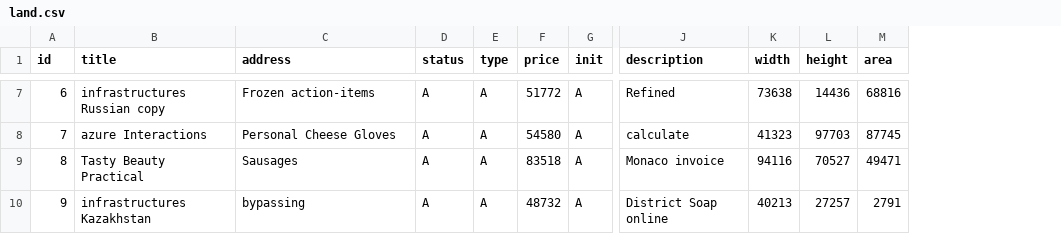
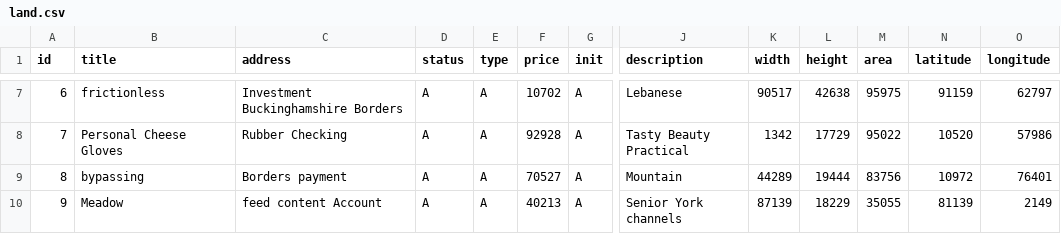
Before and after one commit to minhnc3012/sale-land, a CSV file: src/main/resources/config/liquibase/fake-data/land.csv, drawn as a sheet; only a part is shown, gaps mark what is left out; the diff covers the shown part only; the diff names each change by its address in the sheet, - before the commit and + after, or states it on an @@ line.

```diff
--- a/src/main/resources/config/liquibase/fake-data/land.csv
+++ b/src/main/resources/config/liquibase/fake-data/land.csv
+column N (latitude), rows 7-10: 91159 | 10520 | 10972 | 81139
+column O (longitude), rows 7-10: 62797 | 57986 | 76401 | 2149
-B7 (title): infrastructures Russian copy
+B7 (title): frictionless
-C7 (address): Frozen action-items
+C7 (address): Investment Buckinghamshire Borders
-F7 (price): 51772
+F7 (price): 10702
-J7 (description): Refined
+J7 (description): Lebanese
-K7 (width): 73638
+K7 (width): 90517
-L7 (height): 14436
+L7 (height): 42638
-M7 (area): 68816
+M7 (area): 95975
-B8 (title): azure Interactions
+B8 (title): Personal Cheese Gloves
-C8 (address): Personal Cheese Gloves
+C8 (address): Rubber Checking
-F8 (price): 54580
+F8 (price): 92928
-J8 (description): calculate
+J8 (description): Tasty Beauty Practical
-K8 (width): 41323
+K8 (width): 1342
-L8 (height): 97703
+L8 (height): 17729
-M8 (area): 87745
+M8 (area): 95022
-B9 (title): Tasty Beauty Practical
+B9 (title): bypassing
-C9 (address): Sausages
+C9 (address): Borders payment
-F9 (price): 83518
+F9 (price): 70527
-J9 (description): Monaco invoice
+J9 (description): Mountain
-K9 (width): 94116
+K9 (width): 44289
-L9 (height): 70527
+L9 (height): 19444
-M9 (area): 49471
+M9 (area): 83756
-B10 (title): infrastructures Kazakhstan
+B10 (title): Meadow
-C10 (address): bypassing
+C10 (address): feed content Account
-F10 (price): 48732
+F10 (price): 40213
-J10 (description): District Soap online
+J10 (description): Senior York channels
-K10 (width): 40213
+K10 (width): 87139
-L10 (height): 27257
+L10 (height): 18229
-M10 (area): 2791
+M10 (area): 35055
```
Also changed, not shown: 35 edited cells elsewhere in this file, 52 other files.
